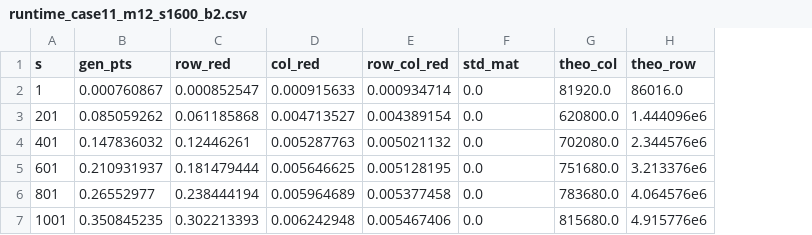
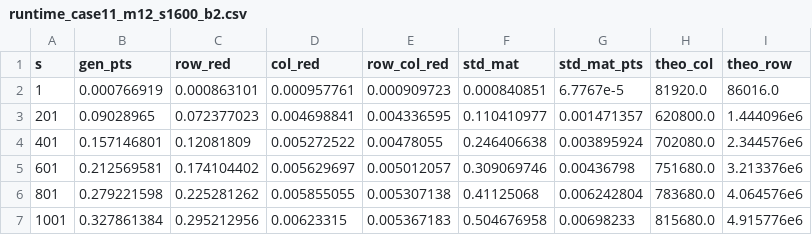
Before and after one commit to Vishnupriya-Anupindi/ReducedDigitalNets.jl, a CSV file: scripts/Output/runtime_case11_m12_s1600_b2.csv, drawn as a sheet; only a part is shown; the diff covers the shown part only; the diff names each change by its address in the sheet, - before the commit and + after, or states it on an @@ line.

```diff
--- a/scripts/Output/runtime_case11_m12_s1600_b2.csv
+++ b/scripts/Output/runtime_case11_m12_s1600_b2.csv
+column G (std_mat_pts), rows 2-7: 6.7767e-5 | 0.001471357 | 0.003895924 | 0.00436798 | 0.006242804 | 0.00698233
-B2 (gen_pts): 0.000760867
+B2 (gen_pts): 0.000766919
-C2 (row_red): 0.000852547
+C2 (row_red): 0.000863101
-D2 (col_red): 0.000915633
+D2 (col_red): 0.000957761
-E2 (row_col_red): 0.000934714
+E2 (row_col_red): 0.000909723
-F2 (std_mat): 0.0
+F2 (std_mat): 0.000840851
-B3 (gen_pts): 0.085059262
+B3 (gen_pts): 0.09028965
-C3 (row_red): 0.061185868
+C3 (row_red): 0.072377023
-D3 (col_red): 0.004713527
+D3 (col_red): 0.004698841
-E3 (row_col_red): 0.004389154
+E3 (row_col_red): 0.004336595
-F3 (std_mat): 0.0
+F3 (std_mat): 0.110410977
-B4 (gen_pts): 0.147836032
+B4 (gen_pts): 0.157146801
-C4 (row_red): 0.12446261
+C4 (row_red): 0.12081809
-D4 (col_red): 0.005287763
+D4 (col_red): 0.005272522
-E4 (row_col_red): 0.005021132
+E4 (row_col_red): 0.00478055
-F4 (std_mat): 0.0
+F4 (std_mat): 0.246406638
-B5 (gen_pts): 0.210931937
+B5 (gen_pts): 0.212569581
-C5 (row_red): 0.181479444
+C5 (row_red): 0.174104402
-D5 (col_red): 0.005646625
+D5 (col_red): 0.005629697
-E5 (row_col_red): 0.005128195
+E5 (row_col_red): 0.005012057
-F5 (std_mat): 0.0
+F5 (std_mat): 0.309069746
-B6 (gen_pts): 0.26552977
+B6 (gen_pts): 0.279221598
-C6 (row_red): 0.238444194
+C6 (row_red): 0.225281262
-D6 (col_red): 0.005964689
+D6 (col_red): 0.005855055
-E6 (row_col_red): 0.005377458
+E6 (row_col_red): 0.005307138
-F6 (std_mat): 0.0
+F6 (std_mat): 0.41125068
-B7 (gen_pts): 0.350845235
+B7 (gen_pts): 0.327861384
-C7 (row_red): 0.302213393
+C7 (row_red): 0.295212956
-D7 (col_red): 0.006242948
+D7 (col_red): 0.00623315
-E7 (row_col_red): 0.005467406
+E7 (row_col_red): 0.005367183
-F7 (std_mat): 0.0
+F7 (std_mat): 0.504676958
```
Also changed, not shown: 10 edited cells elsewhere in this file, 5 other files.
